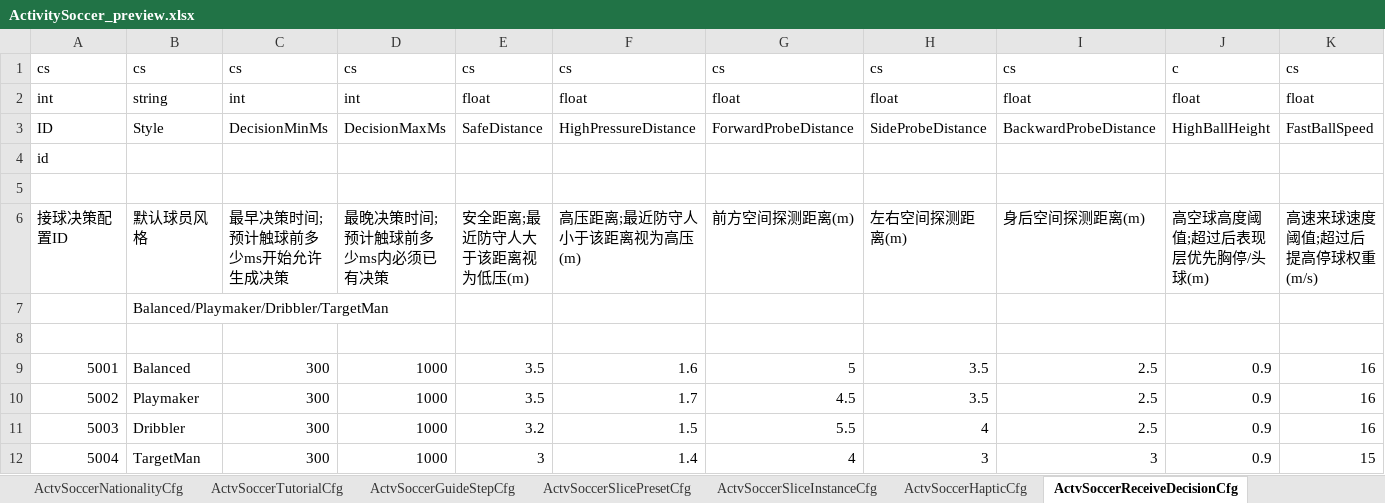
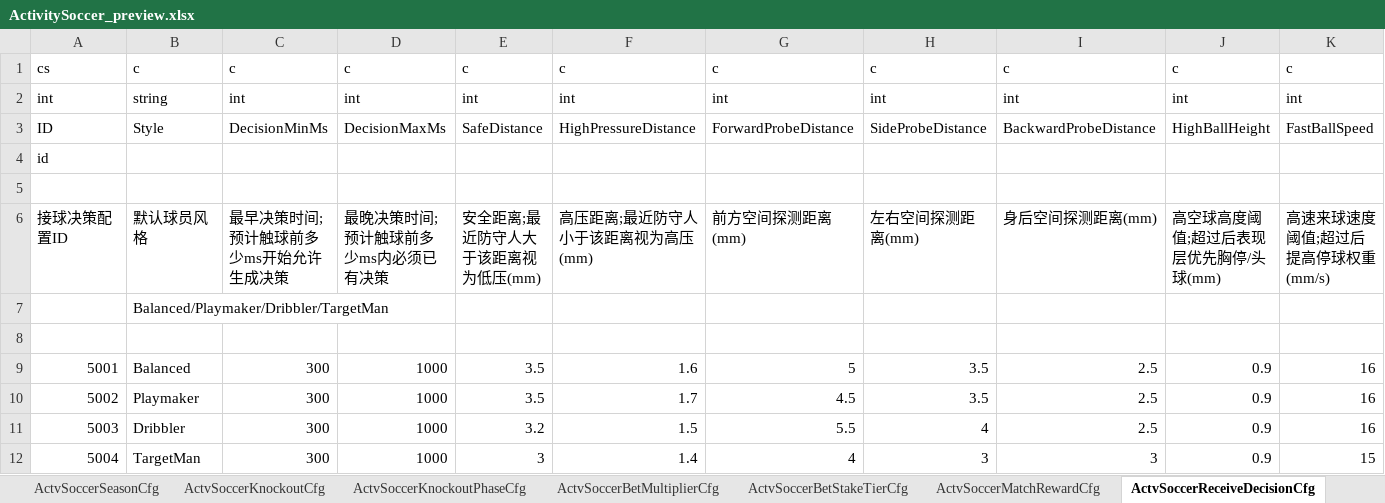
Before and after one commit to RehearsalTap4Fun/MindToDoc, an Excel workbook: output/test-config/ActivitySoccer_preview.xlsx, sheet ActvSoccerReceiveDecisionCfg, drawn as a sheet; only a part is shown; values as stored, in another font and other column widths than the file's, no borders; the diff covers the shown part only; the diff names each change by its address in the sheet, - before the commit and + after, or states it on an @@ line.

```diff
--- a/output/test-config/ActivitySoccer_preview.xlsx (sheet ActvSoccerReceiveDecisionCfg)
+++ b/output/test-config/ActivitySoccer_preview.xlsx (sheet ActvSoccerReceiveDecisionCfg)
-sheet tab: ActvSoccerGuideStepCfg
+sheet tab: ActvSoccerMatchRewardCfg
-B1: cs
+B1: c
-C1: cs
+C1: c
-D1: cs
+D1: c
-E1: cs
+E1: c
-F1: cs
+F1: c
-G1: cs
+G1: c
-H1: cs
+H1: c
-I1: cs
+I1: c
-K1: cs
+K1: c
-E2: float
+E2: int
-F2: float
+F2: int
-G2: float
+G2: int
-H2: float
+H2: int
-I2: float
+I2: int
-J2: float
+J2: int
-K2: float
+K2: int
-E6: 安全距离;最近防守人大于该距离视为低压(m)
+E6: 安全距离;最近防守人大于该距离视为低压(mm)
-F6: 高压距离;最近防守人小于该距离视为高压(m)
+F6: 高压距离;最近防守人小于该距离视为高压(mm)
-G6: 前方空间探测距离(m)
+G6: 前方空间探测距离(mm)
-H6: 左右空间探测距离(m)
+H6: 左右空间探测距离(mm)
-I6: 身后空间探测距离(m)
+I6: 身后空间探测距离(mm)
-J6: 高空球高度阈值;超过后表现层优先胸停/头球(m)
+J6: 高空球高度阈值;超过后表现层优先胸停/头球(mm)
-K6: 高速来球速度阈值;超过后提高停球权重(m/s)
+K6: 高速来球速度阈值;超过后提高停球权重(mm/s)
```
Also changed, not shown: 12 edited cells elsewhere in this sheet, sheet ActvSoccerSliceInstanceCfg, sheet ActvSoccerSlicePresetCfg, sheet ActvSoccerLevelCfg, sheet ActvSoccerBetMultiplierCfg, sheet ActvSoccerAchieveCfg, sheet ActvSoccerLifeGrowthLevelCfg, 9 more sheets, other sheet tabs, output/test-config/ActivitySoccerLanguage.xlsx, 40 other files.
